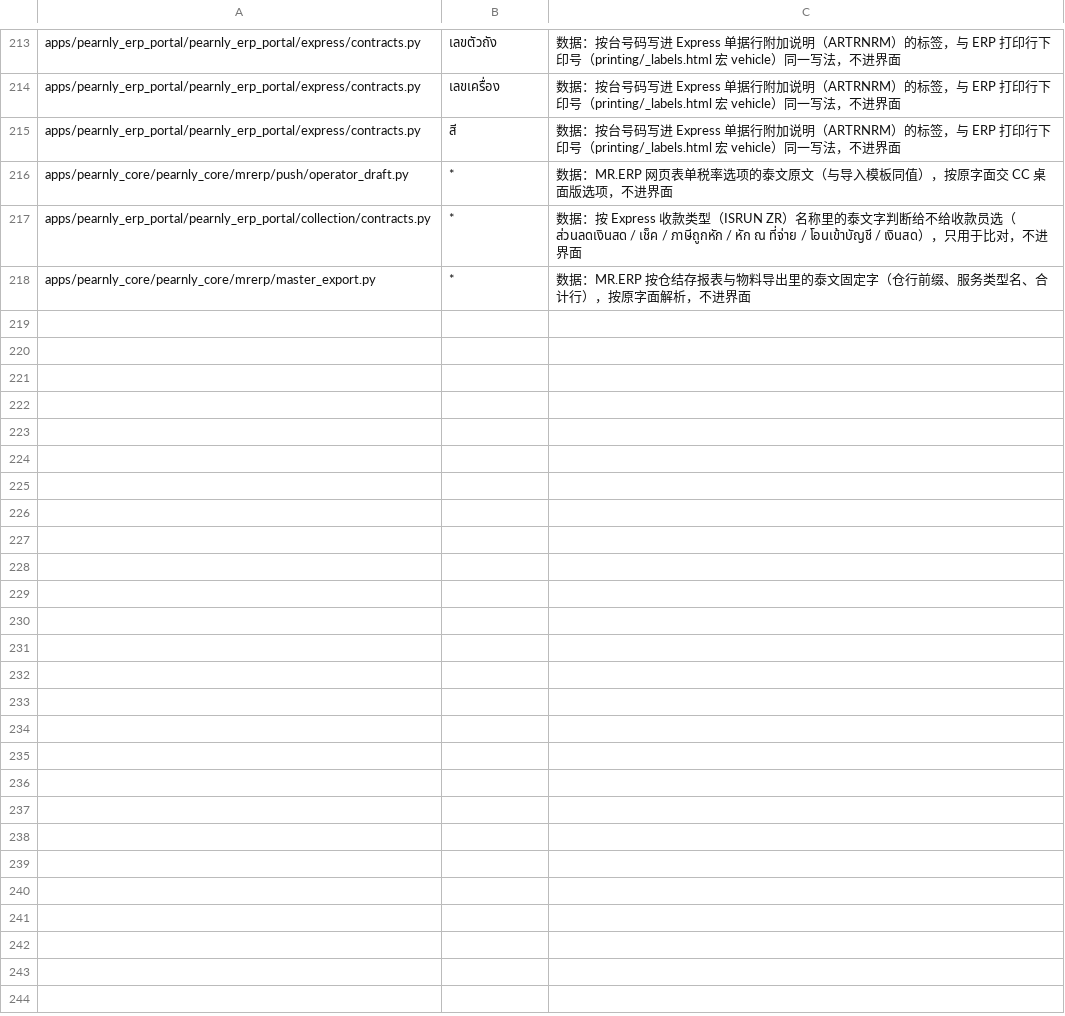
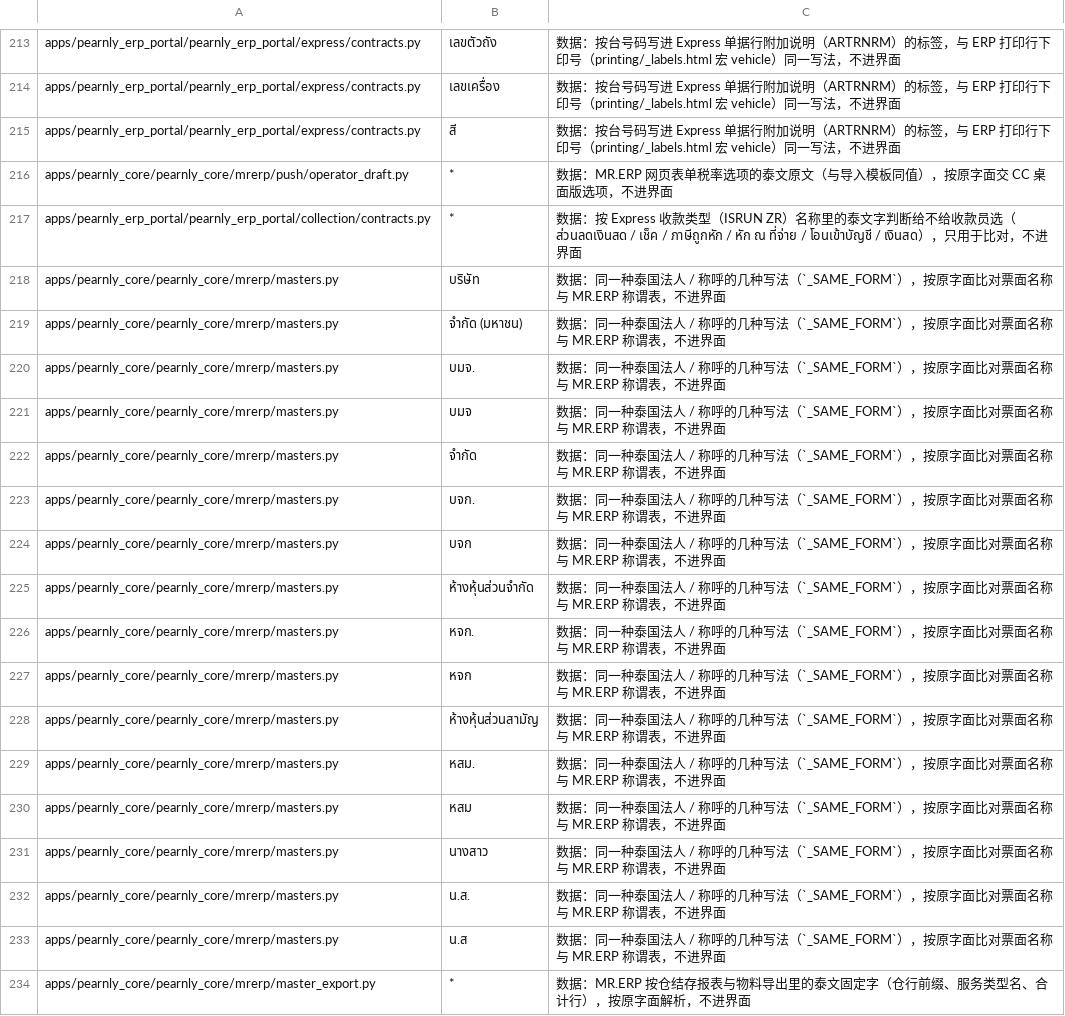
Before and after one commit to skin306152-star/pearnly, a TSV file: scripts/i18n/keep-cjk.tsv, drawn as a sheet; only a part is shown, gaps mark what is left out.

Commit message:
chore: the Thai legal form spellings MR.ERP prefixes are matched against are registered as parsed data for the copy check, and the release note records the user's 11-15 acceptance that a cash purchase shows MR.ERP's unspecified supplier in its list and payables

```diff
--- a/scripts/i18n/keep-cjk.tsv
+++ b/scripts/i18n/keep-cjk.tsv
@@ -217,2 +217,18 @@ apps/pearnly_core/pearnly_core/mrerp/push/operator_draft.py	*	数据：MR.ERP
 apps/pearnly_erp_portal/pearnly_erp_portal/collection/contracts.py	*	数据：按 Express 收款类型（ISRUN ZR）名称里的泰文字判断给不给收款员选（ส่วนลดเงินสด / เช็ค / ภาษีถูกหัก / หัก ณ ที่จ่าย / โอนเข้าบัญชี / เงินสด），只用于比对，不进界面
+apps/pearnly_core/pearnly_core/mrerp/masters.py	บริษัท	数据：同一种泰国法人 / 称呼的几种写法（`_SAME_FORM`），按原字面比对票面名称与 MR.ERP 称谓表，不进界面
+apps/pearnly_core/pearnly_core/mrerp/masters.py	จำกัด (มหาชน)	数据：同一种泰国法人 / 称呼的几种写法（`_SAME_FORM`），按原字面比对票面名称与 MR.ERP 称谓表，不进界面
+apps/pearnly_core/pearnly_core/mrerp/masters.py	บมจ.	数据：同一种泰国法人 / 称呼的几种写法（`_SAME_FORM`），按原字面比对票面名称与 MR.ERP 称谓表，不进界面
+apps/pearnly_core/pearnly_core/mrerp/masters.py	บมจ	数据：同一种泰国法人 / 称呼的几种写法（`_SAME_FORM`），按原字面比对票面名称与 MR.ERP 称谓表，不进界面
+apps/pearnly_core/pearnly_core/mrerp/masters.py	จำกัด	数据：同一种泰国法人 / 称呼的几种写法（`_SAME_FORM`），按原字面比对票面名称与 MR.ERP 称谓表，不进界面
+apps/pearnly_core/pearnly_core/mrerp/masters.py	บจก.	数据：同一种泰国法人 / 称呼的几种写法（`_SAME_FORM`），按原字面比对票面名称与 MR.ERP 称谓表，不进界面
+apps/pearnly_core/pearnly_core/mrerp/masters.py	บจก	数据：同一种泰国法人 / 称呼的几种写法（`_SAME_FORM`），按原字面比对票面名称与 MR.ERP 称谓表，不进界面
+apps/pearnly_core/pearnly_core/mrerp/masters.py	ห้างหุ้นส่วนจำกัด	数据：同一种泰国法人 / 称呼的几种写法（`_SAME_FORM`），按原字面比对票面名称与 MR.ERP 称谓表，不进界面
+apps/pearnly_core/pearnly_core/mrerp/masters.py	หจก.	数据：同一种泰国法人 / 称呼的几种写法（`_SAME_FORM`），按原字面比对票面名称与 MR.ERP 称谓表，不进界面
+apps/pearnly_core/pearnly_core/mrerp/masters.py	หจก	数据：同一种泰国法人 / 称呼的几种写法（`_SAME_FORM`），按原字面比对票面名称与 MR.ERP 称谓表，不进界面
+apps/pearnly_core/pearnly_core/mrerp/masters.py	ห้างหุ้นส่วนสามัญ	数据：同一种泰国法人 / 称呼的几种写法（`_SAME_FORM`），按原字面比对票面名称与 MR.ERP 称谓表，不进界面
+apps/pearnly_core/pearnly_core/mrerp/masters.py	หสม.	数据：同一种泰国法人 / 称呼的几种写法（`_SAME_FORM`），按原字面比对票面名称与 MR.ERP 称谓表，不进界面
+apps/pearnly_core/pearnly_core/mrerp/masters.py	หสม	数据：同一种泰国法人 / 称呼的几种写法（`_SAME_FORM`），按原字面比对票面名称与 MR.ERP 称谓表，不进界面
+apps/pearnly_core/pearnly_core/mrerp/masters.py	นางสาว	数据：同一种泰国法人 / 称呼的几种写法（`_SAME_FORM`），按原字面比对票面名称与 MR.ERP 称谓表，不进界面
+apps/pearnly_core/pearnly_core/mrerp/masters.py	น.ส.	数据：同一种泰国法人 / 称呼的几种写法（`_SAME_FORM`），按原字面比对票面名称与 MR.ERP 称谓表，不进界面
+apps/pearnly_core/pearnly_core/mrerp/masters.py	น.ส	数据：同一种泰国法人 / 称呼的几种写法（`_SAME_FORM`），按原字面比对票面名称与 MR.ERP 称谓表，不进界面
 apps/pearnly_core/pearnly_core/mrerp/master_export.py	*	数据：MR.ERP 按仓结存报表与物料导出里的泰文固定字（仓行前缀、服务类型名、合计行），按原字面解析，不进界面
```
Also changed, not shown: 1 other file.
